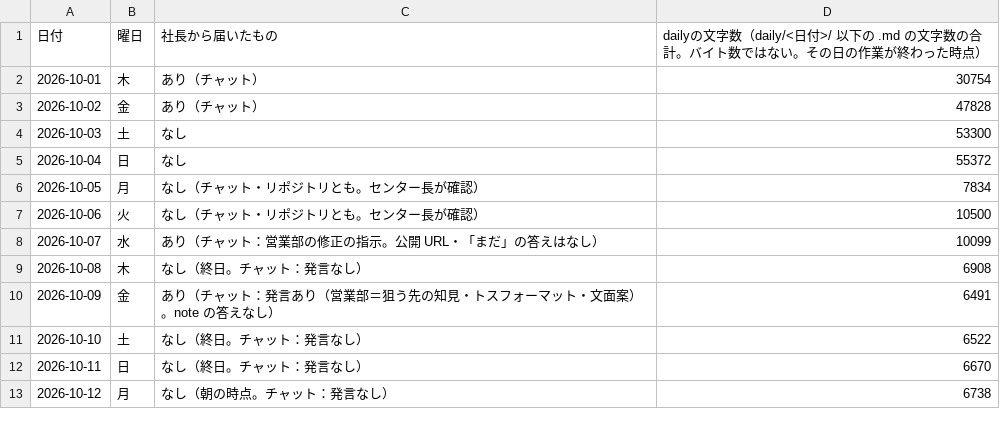
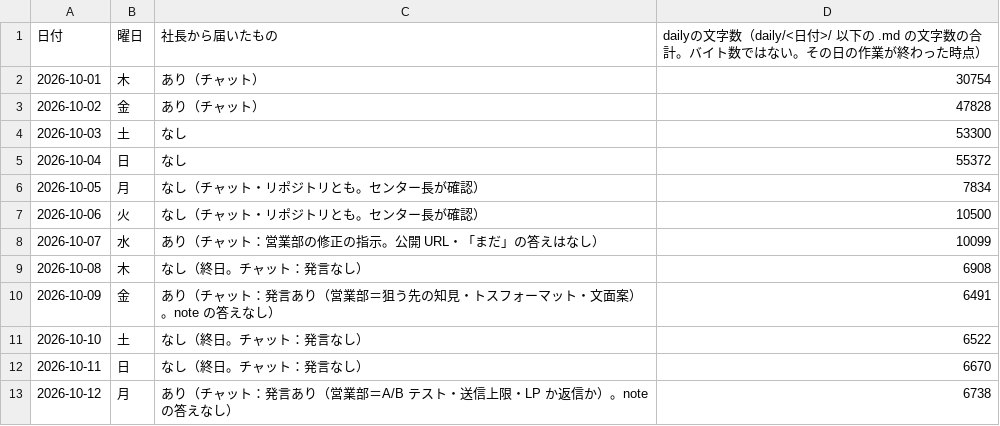
Before and after one commit to dool-user/admin, a CSV file: callcenter/note/daily/log.csv, drawn as a sheet.

```diff
--- a/callcenter/note/daily/log.csv
+++ b/callcenter/note/daily/log.csv
@@ -12,2 +12,2 @@
 2026-10-11,日,なし（終日。チャット：発言なし）,6670
-2026-10-12,月,なし（朝の時点。チャット：発言なし）,6738
+2026-10-12,月,あり（チャット：発言あり（営業部＝A/B テスト・送信上限・LP か返信か）。note の答えなし）,6738
```
Also changed, not shown: 9 other files.
